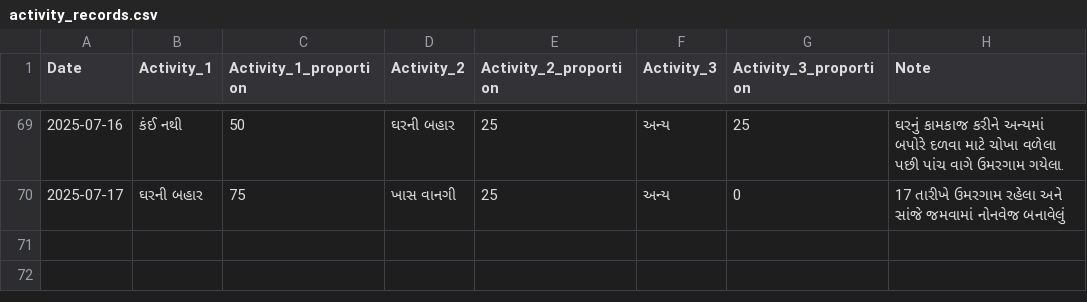
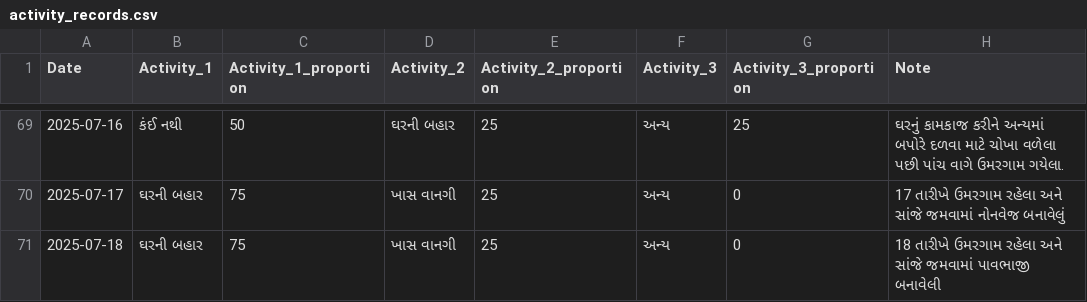
Before and after one commit to rupali-bari-1975/Nirakshan, a CSV file: activity_records.csv, drawn as a sheet; only a part is shown, gaps mark what is left out.

Commit message:
Update activity_records.csv

```diff
--- a/activity_records.csv
+++ b/activity_records.csv
@@ -71 +71,2 @@ Date,Activity_1,Activity_1_proportion,Activity_2,Activity_2_proportion,Activity_
 2025-07-17,ઘરની બહાર,75,ખાસ વાનગી,25,અન્ય,0,17 તારીખે ઉમરગામ રહેલા અને સાંજે જમવામાં નોનવેજ બનાવેલું
+2025-07-18,ઘરની બહાર,75,ખાસ વાનગી,25,અન્ય,0,18 તારીખે ઉમરગામ રહેલા અને સાંજે જમવામાં  પાવભાજી બનાવેલી
```
